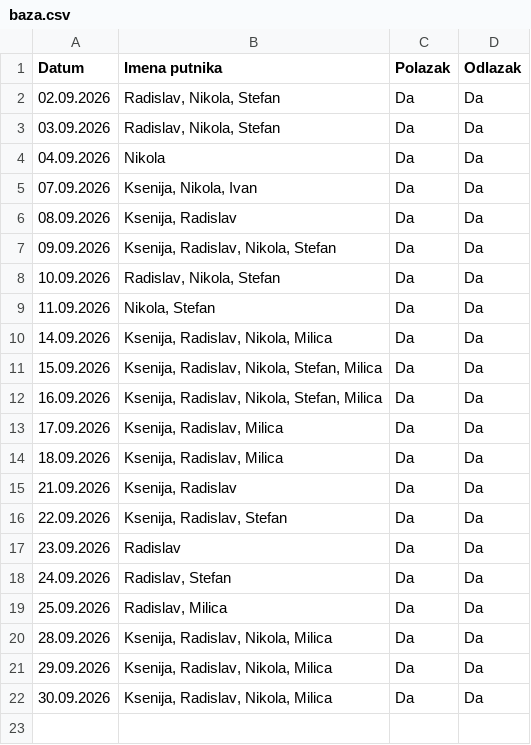
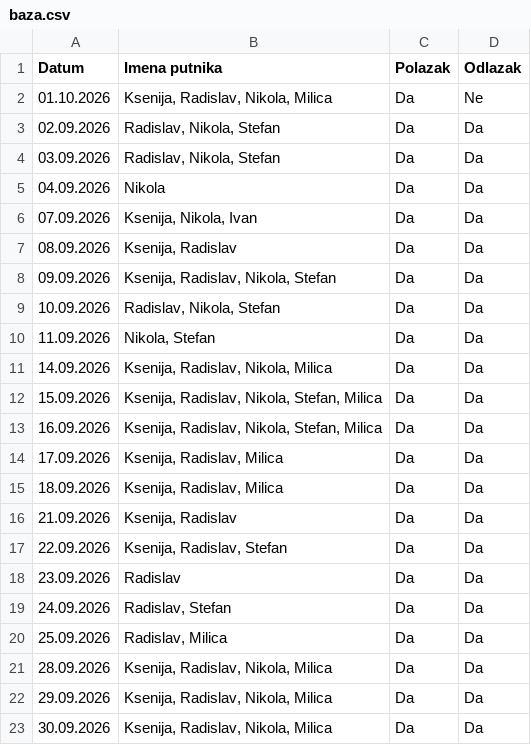
Before and after one commit to GeorgeTheGallant/TravelMB, a CSV file: baza.csv, drawn as a sheet.

Commit message:
Automatsko osvežavanje baze putnika

```diff
--- a/baza.csv
+++ b/baza.csv
@@ -1,2 +1,3 @@
 Datum,Imena putnika,Polazak,Odlazak
+01.10.2026,"Ksenija, Radislav, Nikola, Milica",Da,Ne
 02.09.2026,"Radislav, Nikola, Stefan",Da,Da
```
